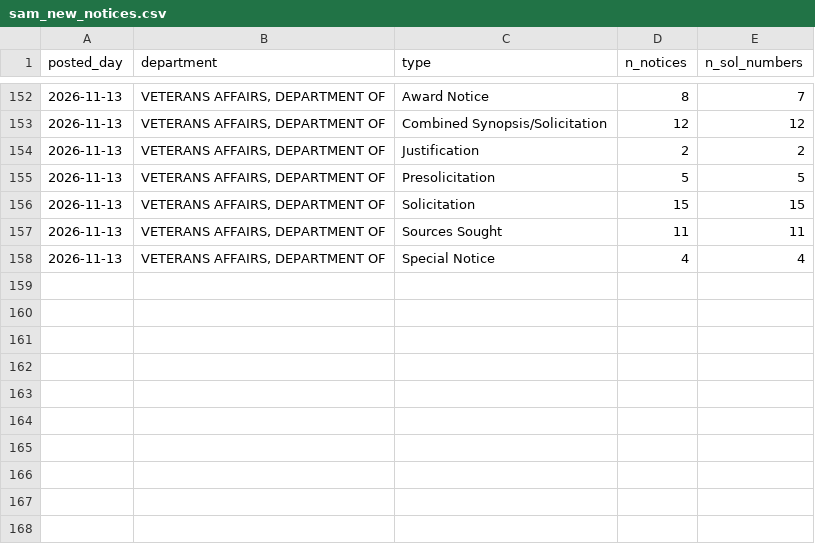
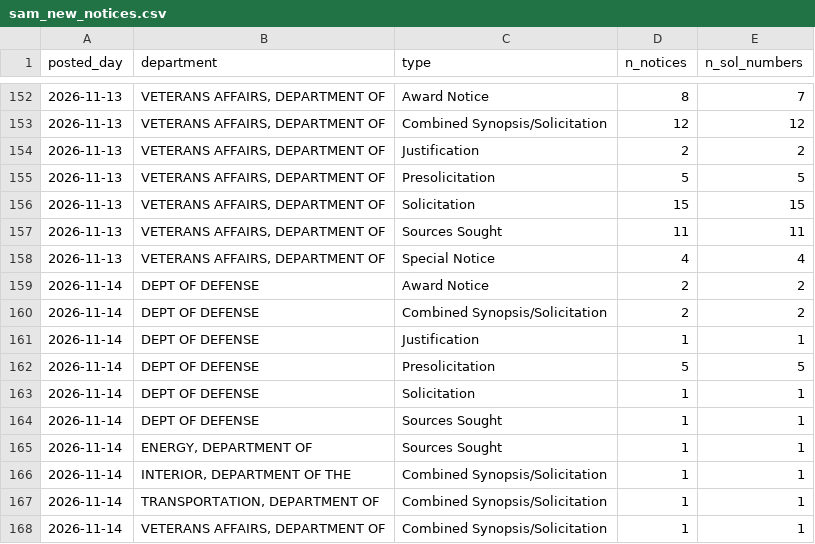
Before and after one commit to e-burress/federal-contract-competition, a CSV file: results/sam_new_notices.csv, drawn as a sheet; only a part is shown, gaps mark what is left out; the diff names each change by its address in the sheet, - before the commit and + after, or states it on an @@ line.

```diff
--- a/results/sam_new_notices.csv
+++ b/results/sam_new_notices.csv
+row 159: 2026-11-14 | DEPT OF DEFENSE | Award Notice | 2 | 2
+row 160: 2026-11-14 | DEPT OF DEFENSE | Combined Synopsis/Solicitation | 2 | 2
+row 161: 2026-11-14 | DEPT OF DEFENSE | Justification | 1 | 1
+row 162: 2026-11-14 | DEPT OF DEFENSE | Presolicitation | 5 | 5
+row 163: 2026-11-14 | DEPT OF DEFENSE | Solicitation | 1 | 1
+row 164: 2026-11-14 | DEPT OF DEFENSE | Sources Sought | 1 | 1
+row 165: 2026-11-14 | ENERGY, DEPARTMENT OF | Sources Sought | 1 | 1
+row 166: 2026-11-14 | INTERIOR, DEPARTMENT OF THE | Combined Synopsis/Solicitation | 1 | 1
+row 167: 2026-11-14 | TRANSPORTATION, DEPARTMENT OF | Combined Synopsis/Solicitation | 1 | 1
+row 168: 2026-11-14 | VETERANS AFFAIRS, DEPARTMENT OF | Combined Synopsis/Solicitation | 1 | 1
```
Also changed, not shown: results/sam_api_pulls.csv, results/tracking_PIO-F2-threshold-fy2027q1-20261024_history.csv, 7 other files.
